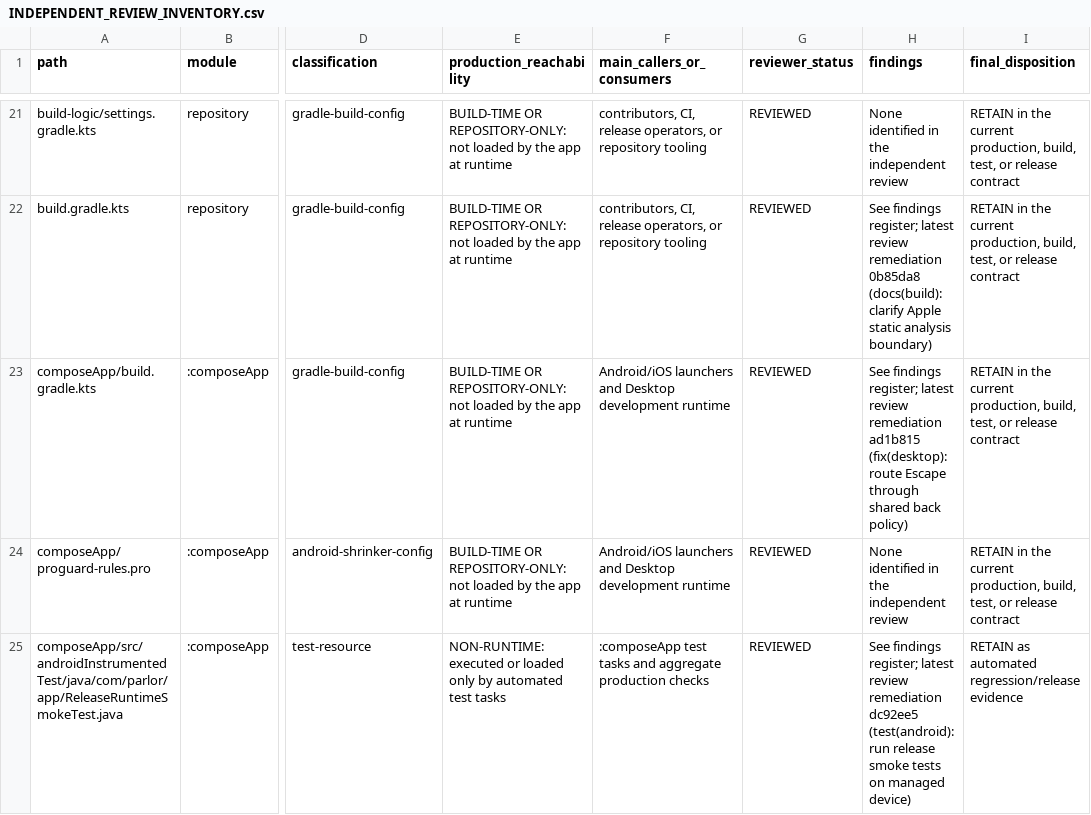
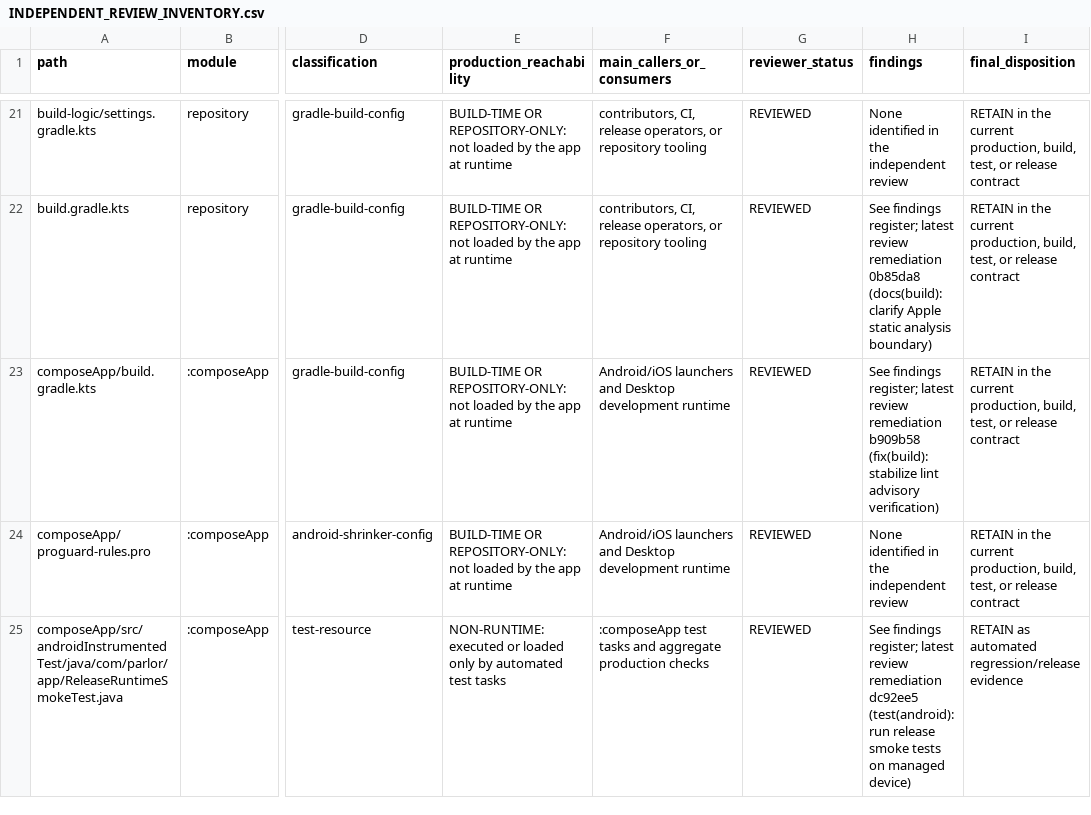
Before and after one commit to Apdelrahman1911/parlor, a CSV file: docs/review/INDEPENDENT_REVIEW_INVENTORY.csv, drawn as a sheet; only a part is shown, gaps mark what is left out; the diff covers the shown part only; the diff names each change by its address in the sheet, - before the commit and + after, or states it on an @@ line.

Commit message:
chore(review): refresh lint verifier evidence

```diff
--- a/docs/review/INDEPENDENT_REVIEW_INVENTORY.csv
+++ b/docs/review/INDEPENDENT_REVIEW_INVENTORY.csv
-H23 (findings): …review remediation ad1b815 (fix(desktop): route Escape through shared back policy)
+H23 (findings): …review remediation b909b58 (fix(build): stabilize lint advisory verification)
```
Also changed, not shown: 3 edited cells elsewhere in this file.
